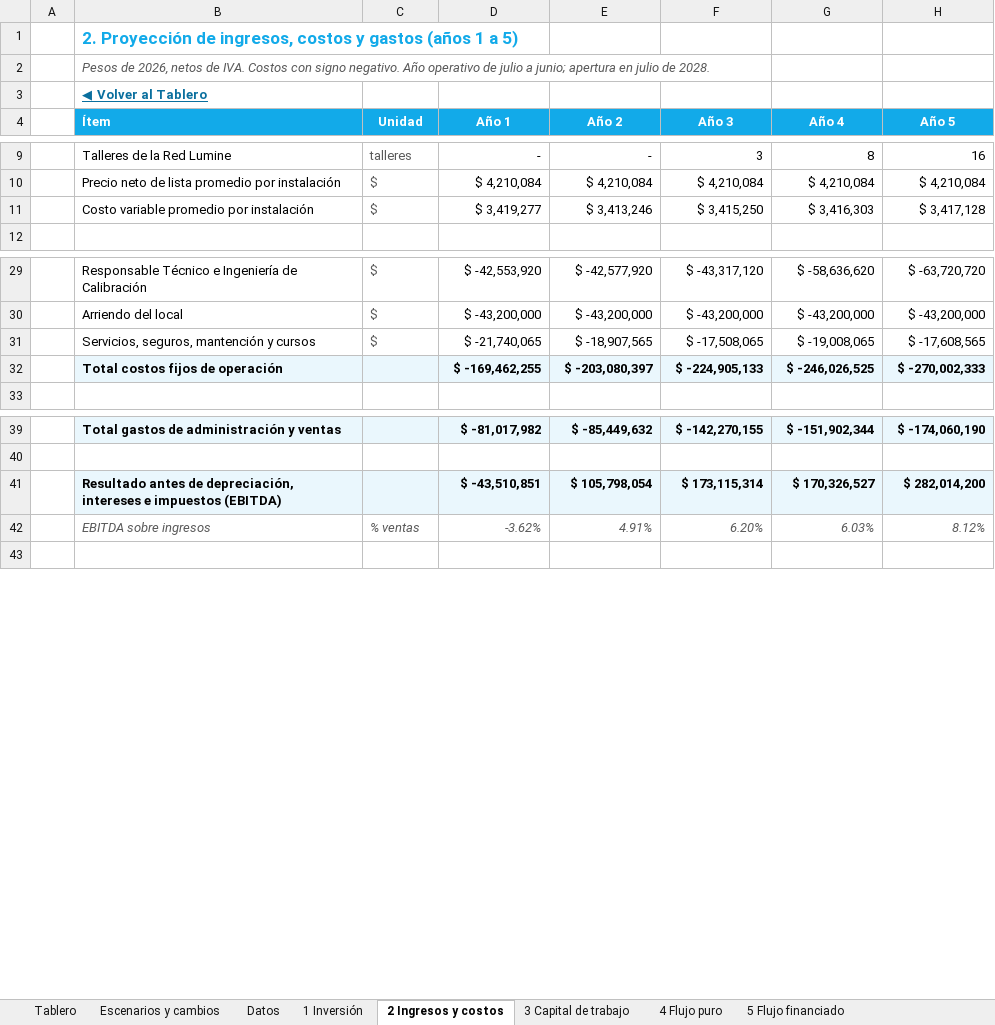
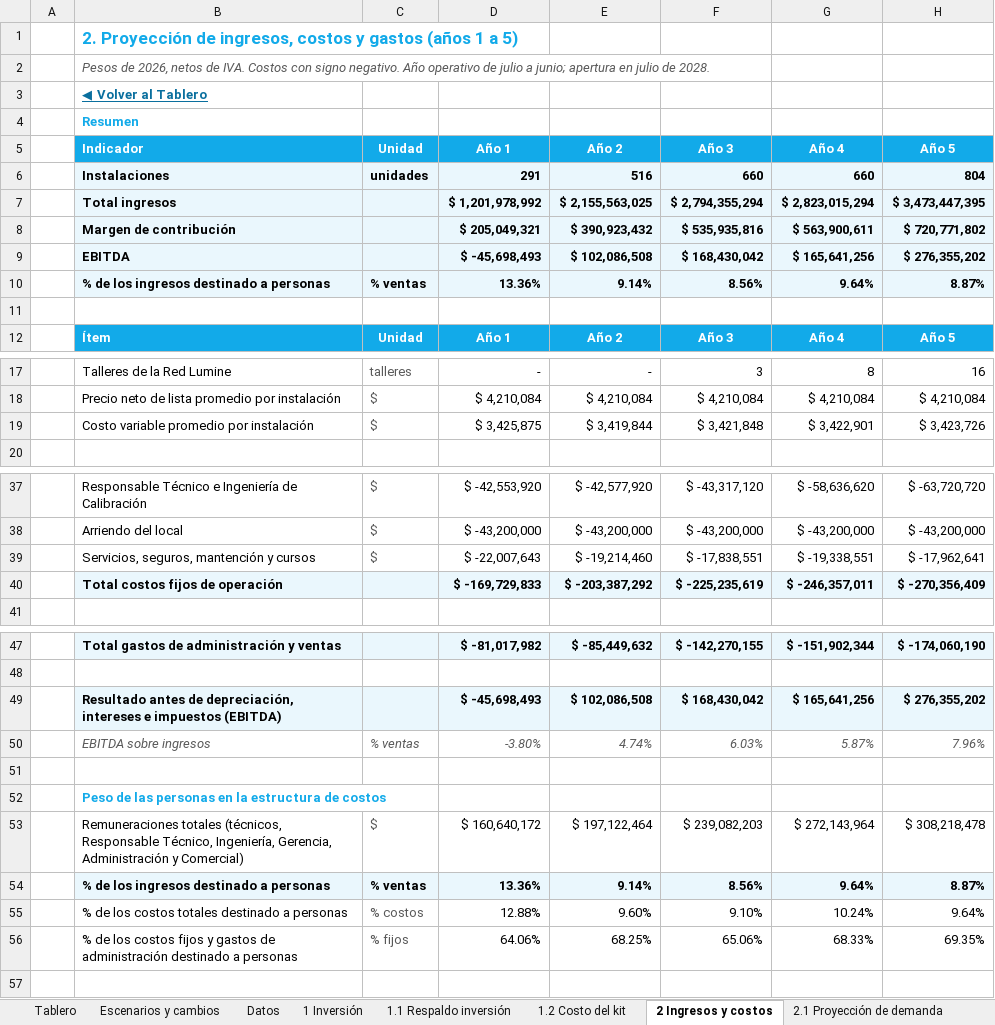
Before and after one commit to diegoaam0109-ux/lumine, an Excel workbook: integrador-2/fase-4/excel/v7_formato_curso.xlsx, sheet 2 Ingresos y costos, drawn as a sheet; only a part is shown, gaps mark what is left out; values as stored, in another font and other column widths than the file's, no borders; removed rows and columns are numbered as before the commit, all else as after; the diff covers the shown part only; the diff names each change by its address in the sheet, - before the commit and + after, or states it on an @@ line.

```diff
--- a/integrador-2/fase-4/excel/v7_formato_curso.xlsx (sheet 2 Ingresos y costos)
+++ b/integrador-2/fase-4/excel/v7_formato_curso.xlsx (sheet 2 Ingresos y costos)
+sheet tab: 1.1 Respaldo inversión
+sheet tab: 1.2 Costo del kit
+sheet tab: 2.1 Proyección de demanda
+row 4:  | Resumen
+row 5:  | Indicador | Unidad | Año 1 | Año 2 | Año 3 | Año 4 | Año 5
+row 6:  | Instalaciones | unidades | 291 | 516 | 660 | 660 | 804
+row 7:  | Total ingresos |  | $ 1,201,978,992 | $ 2,155,563,025 | $ 2,794,355,294 | $ 2,823,015,294 | $ 3,473,447,395
+row 8:  | Margen de contribución |  | $ 205,049,321 | $ 390,923,432 | $ 535,935,816 | $ 563,900,611 | $ 720,771,802
+row 9:  | EBITDA |  | $ -45,698,493 | $ 102,086,508 | $ 168,430,042 | $ 165,641,256 | $ 276,355,202
+row 10:  | % de los ingresos destinado a personas | % ventas | 13.36% | 9.14% | 8.56% | 9.64% | 8.87%
+row 11: (empty)
-row 11:  | Costo variable promedio por instalación | $ | $ 3,419,277 | $ 3,413,246 | $ 3,415,250 | $ 3,416,303 | $ 3,417,128
+row 19:  | Costo variable promedio por instalación | $ | $ 3,425,875 | $ 3,419,844 | $ 3,421,848 | $ 3,422,901 | $ 3,423,726
-D39: $ -21,740,065
+D39: $ -22,007,643
-E39: $ -18,907,565
+E39: $ -19,214,460
-F39: $ -17,508,065
+F39: $ -17,838,551
-G39: $ -19,008,065
+G39: $ -19,338,551
-H39: $ -17,608,565
+H39: $ -17,962,641
-row 32:  | Total costos fijos de operación |  | $ -169,462,255 | $ -203,080,397 | $ -224,905,133 | $ -246,026,525 | $ -270,002,333
+row 40:  | Total costos fijos de operación |  | $ -169,729,833 | $ -203,387,292 | $ -225,235,619 | $ -246,357,011 | $ -270,356,409
-row 41:  | Resultado antes de depreciación, intereses e impuestos (EBITDA) |  | $ -43,510,851 | $ 105,798,054 | $ 173,115,314 | $ 170,326,527 | $ 282,014,200
+row 49:  | Resultado antes de depreciación, intereses e impuestos (EBITDA) |  | $ -45,698,493 | $ 102,086,508 | $ 168,430,042 | $ 165,641,256 | $ 276,355,202
+row 50:  | EBITDA sobre ingresos | % ventas | -3.80% | 4.74% | 6.03% | 5.87% | 7.96%
-row 51:  | EBITDA sobre ingresos | % ventas | -3.62% | 4.91% | 6.20% | 6.03% | 8.12%
+row 51: (empty)
+row 52:  | Peso de las personas en la estructura de costos
+row 53:  | Remuneraciones totales (técnicos, Responsable Técnico, Ingeniería, Gerencia, Administración y Comercial) | $ | $ 160,640,172 | $ 197,122,464 | $ 239,082,203 | $ 272,143,964 | $ 308,218,478
+row 54:  | % de los ingresos destinado a personas | % ventas | 13.36% | 9.14% | 8.56% | 9.64% | 8.87%
+row 55:  | % de los costos totales destinado a personas | % costos | 12.88% | 9.60% | 9.10% | 10.24% | 9.64%
+row 56:  | % de los costos fijos y gastos de administración destinado a personas | % fijos | 64.06% | 68.25% | 65.06% | 68.33% | 69.35%
```
Also changed, not shown: 2 added rows, 2 removed rows and 10 edited cells elsewhere in this sheet, sheet Motor sensibilidad, sheet Motor mensual, sheet Motor financiero, sheet A3 Capital trabajo mensual, sheet Datos del tablero, sheet A2 Caja mensual 3 años, 17 more sheets, formulas that keep their value, charts or pictures, 10 other files.
